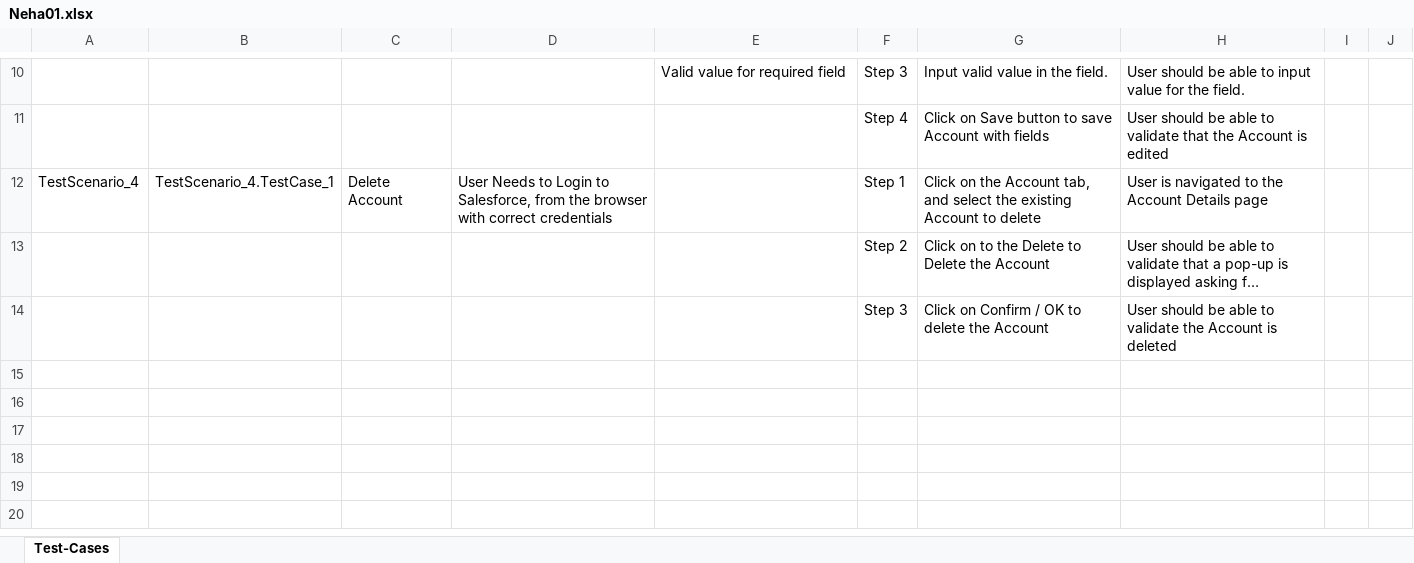
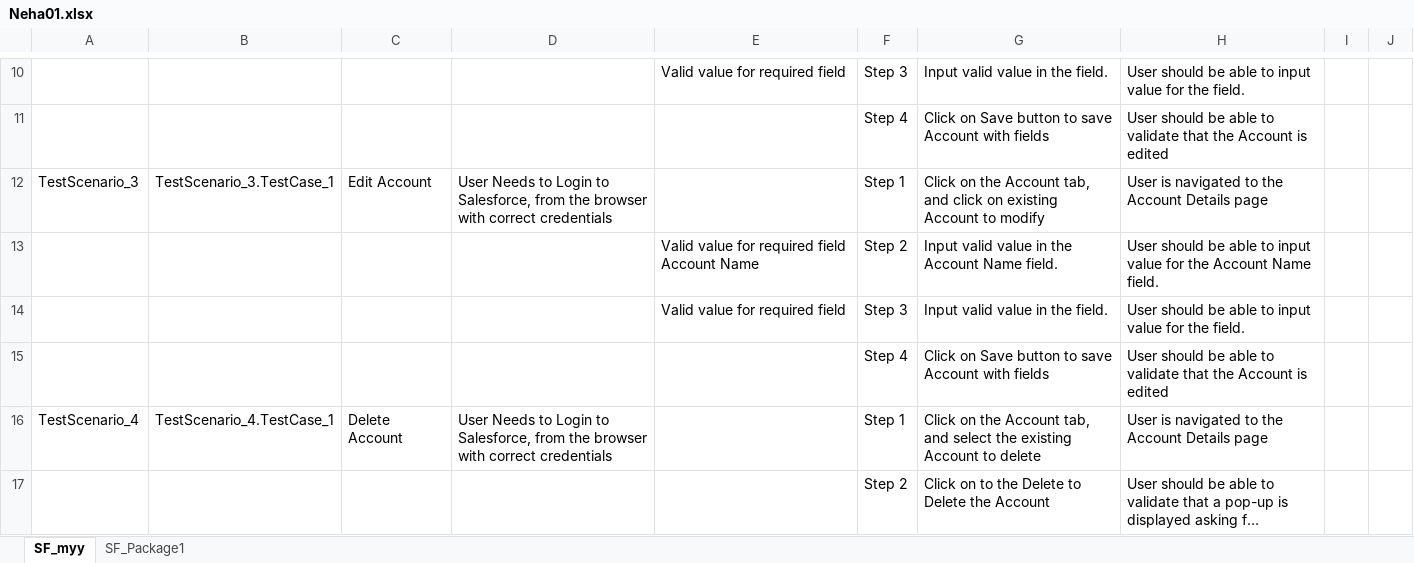
Before and after one commit to ShaikMohamedIrfan/SnapDummyDashboard, an Excel workbook: Neha01.xlsx, sheet SF_myy, drawn as a sheet; only a part is shown, gaps mark what is left out; the shorter side is filled out with more unchanged rows; long unchanged cells end in …; values as stored, in another font and other column widths than the file's, no borders; table styles not drawn; the diff names each change by its address in the sheet, - before the commit and + after, or states it on an @@ line.

Commit message:
Initial Commit for Verification of Test cases

```diff
--- a/Neha01.xlsx (sheet SF_myy)
+++ b/Neha01.xlsx (sheet SF_myy)
-sheet tab: Test-Cases
+sheet tab: SF_myy
+sheet tab: SF_Package1
+row 12: TestScenario_3 | TestScenario_3.TestCase_1 | Edit Account | User Needs to Login to Salesforce, from the browser with correct credentials |  | Step 1 | Click on the Account tab, and click on existing Account to modify | User is navigated to the Account Details page
+row 13:  |  |  |  | Valid value for required field Account Name | Step 2 | Input valid value in the Account Name field. | User should be able to input value for the Account Name field.
+row 14:  |  |  |  | Valid value for required field | Step 3 | Input valid value in the field. | User should be able to input value for the field.
+row 15:  |  |  |  |  | Step 4 | Click on Save button to save Account with fields | User should be able to validate that the Account is edited
```
